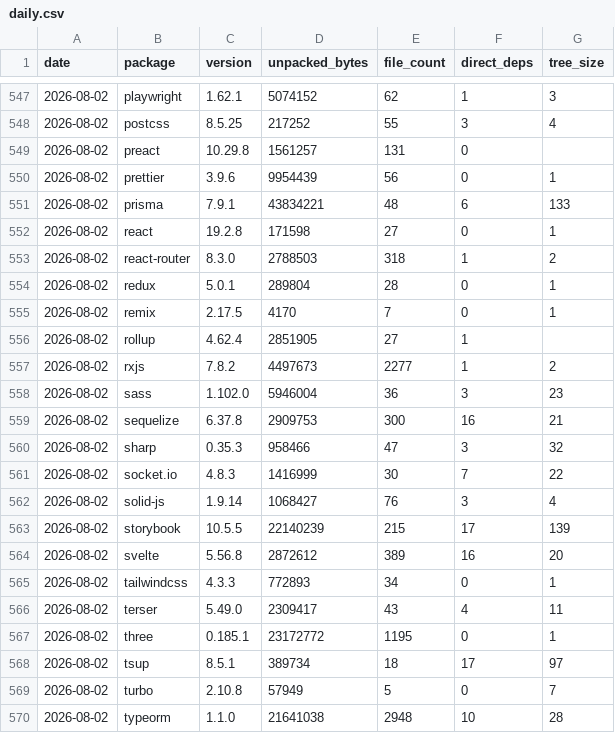
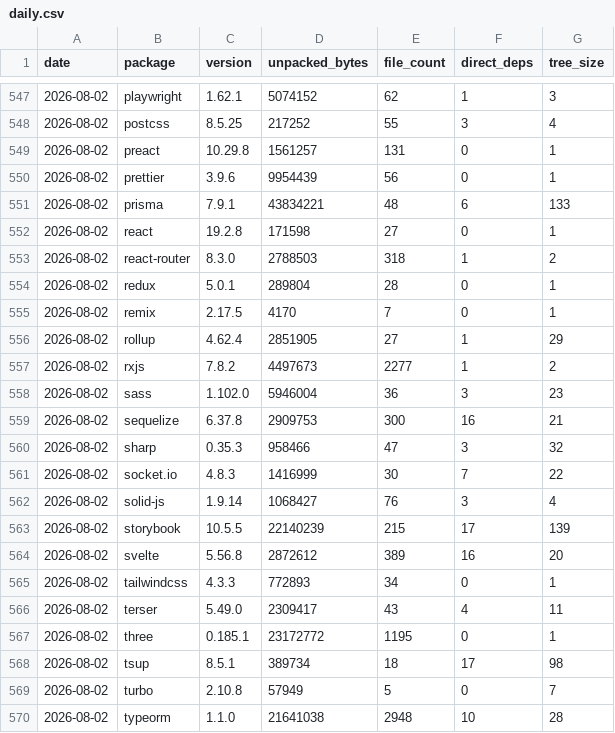
Before and after one commit to shwetankg07/great-consolidation, a CSV file: data/daily.csv, drawn as a sheet; only a part is shown, gaps mark what is left out.

Commit message:
2026-08-02: 83 packages, no releases

```diff
--- a/data/daily.csv
+++ b/data/daily.csv
@@ -548,3 +548,3 @@ date,package,version,unpacked_bytes,file_count,direct_deps,tree_size
 2026-08-02,postcss,8.5.25,217252,55,3,4
-2026-08-02,preact,10.29.8,1561257,131,0,
+2026-08-02,preact,10.29.8,1561257,131,0,1
 2026-08-02,prettier,3.9.6,9954439,56,0,1
@@ -555,3 +555,3 @@ date,package,version,unpacked_bytes,file_count,direct_deps,tree_size
 2026-08-02,remix,2.17.5,4170,7,0,1
-2026-08-02,rollup,4.62.4,2851905,27,1,
+2026-08-02,rollup,4.62.4,2851905,27,1,29
 2026-08-02,rxjs,7.8.2,4497673,2277,1,2
@@ -567,3 +567,3 @@ date,package,version,unpacked_bytes,file_count,direct_deps,tree_size
 2026-08-02,three,0.185.1,23172772,1195,0,1
-2026-08-02,tsup,8.5.1,389734,18,17,97
+2026-08-02,tsup,8.5.1,389734,18,17,98
 2026-08-02,turbo,2.10.8,57949,5,0,7
```
